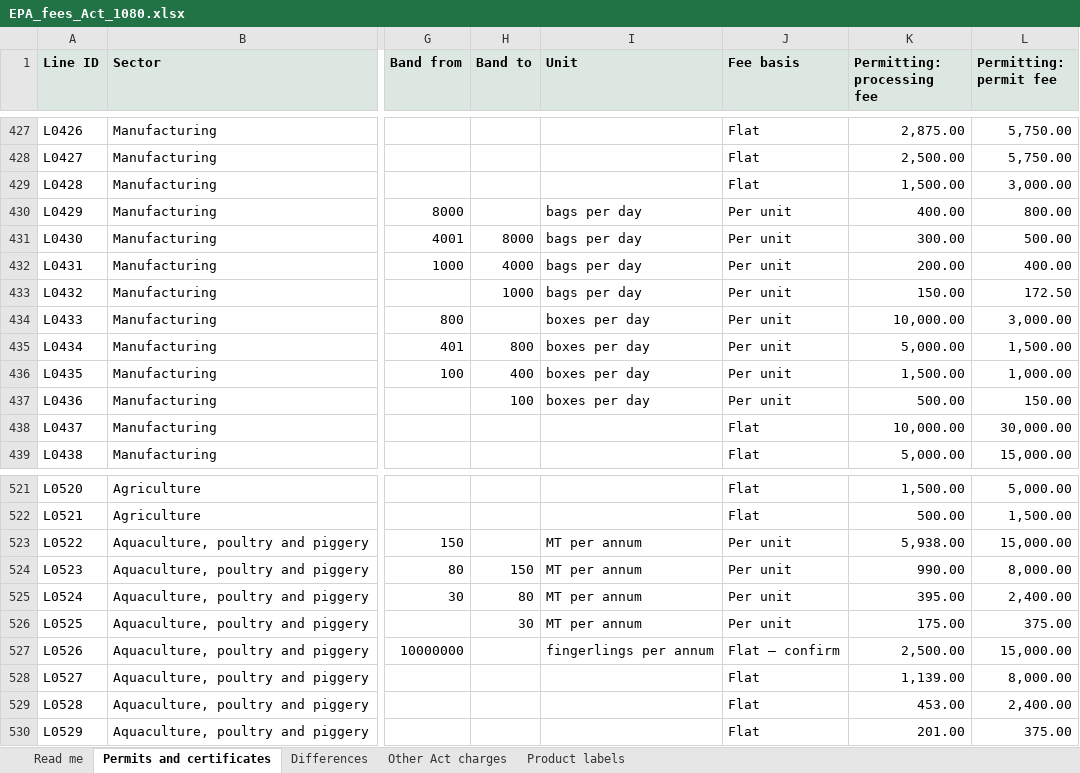
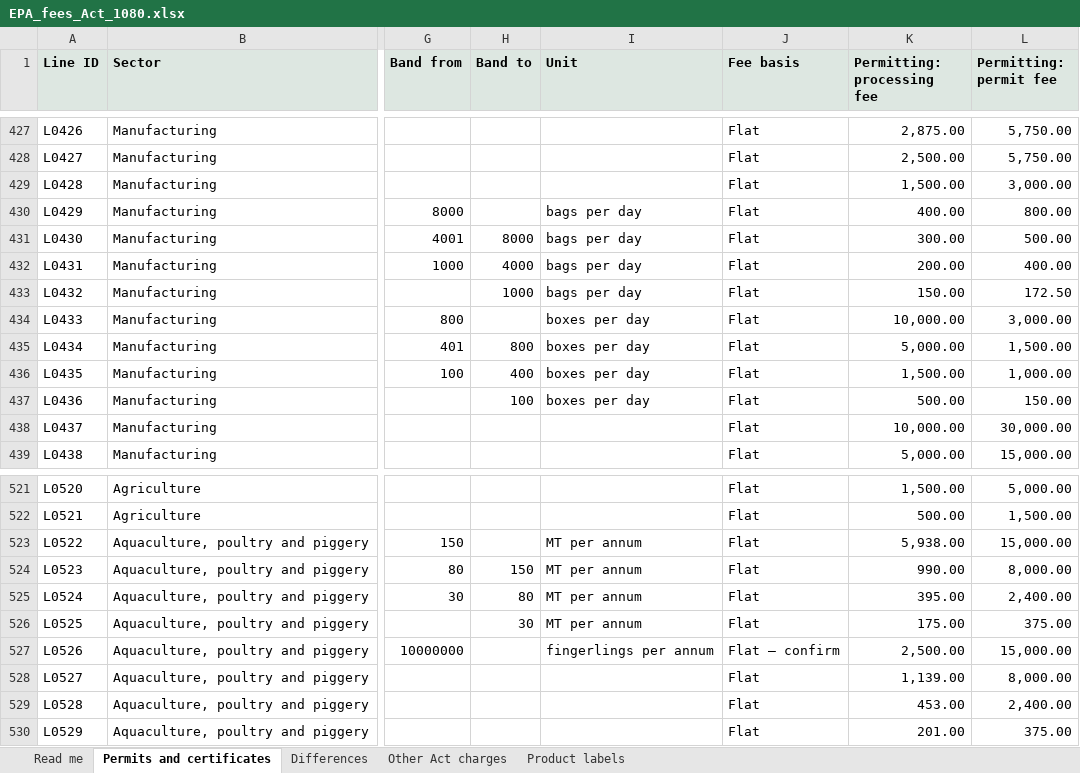
Before and after one commit to asarenicholas23/hello-world, an Excel workbook: docs/fee-calculator/EPA_fees_Act_1080.xlsx, sheet Permits and certificates, drawn as a sheet; only a part is shown, gaps mark what is left out; values as stored, in another font and other column widths than the file's, no borders; the diff names each change by its address in the sheet, - before the commit and + after, or states it on an @@ line.

```diff
--- a/docs/fee-calculator/EPA_fees_Act_1080.xlsx (sheet Permits and certificates)
+++ b/docs/fee-calculator/EPA_fees_Act_1080.xlsx (sheet Permits and certificates)
-J430:J437 (Fee basis): Per unit
+J430:J437 (Fee basis): Flat
-J523:J526 (Fee basis): Per unit
+J523:J526 (Fee basis): Flat
```
Also changed, not shown: 3 other files.
